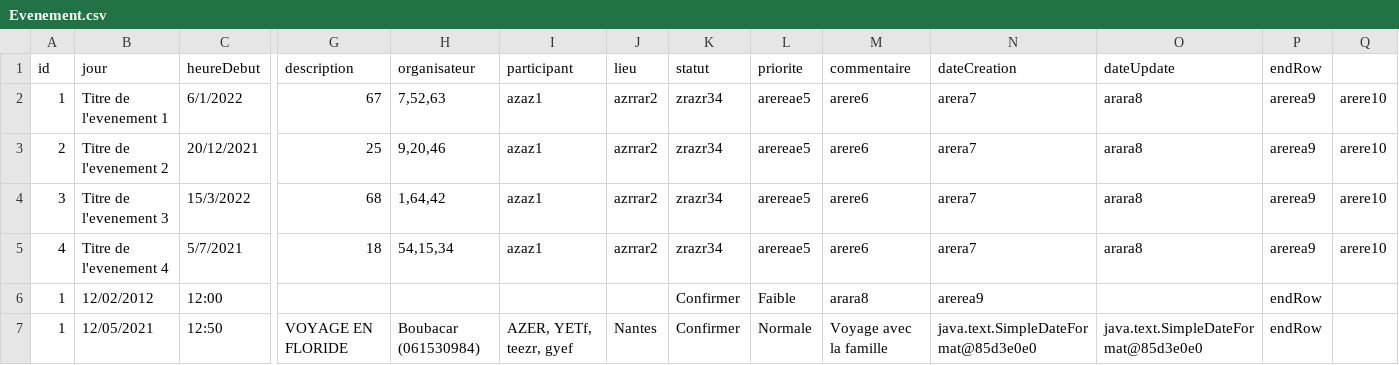
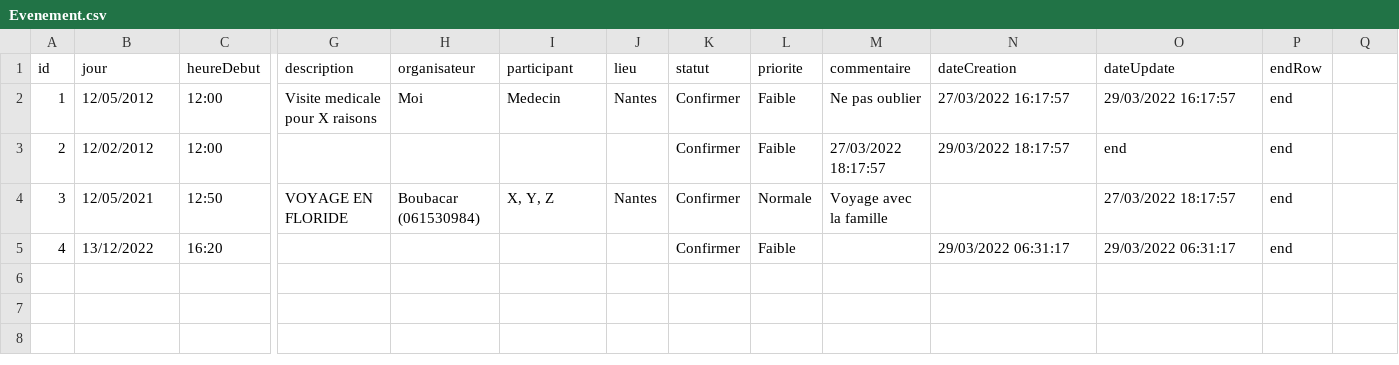
Before and after one commit to PERRETPY/Agenda, a CSV file: inputData/Evenement.csv, drawn as a sheet; only a part is shown, gaps mark what is left out; removed rows and columns are numbered as before the commit, all else as after; rows hold the shown columns only; the diff names each change by its address in the sheet, - before the commit and + after, or states it on an @@ line.

```diff
--- a/inputData/Evenement.csv
+++ b/inputData/Evenement.csv
-row 2: 1 | Titre de l'evenement 1 | 6/1/2022 | 67 | 7,52,63 | azaz1 | azrrar2 | zrazr34 | arereae5 | arere6 | arera7 | arara8 | arerea9 | arere10
-row 3: 2 | Titre de l'evenement 2 | 20/12/2021 | 25 | 9,20,46 | azaz1 | azrrar2 | zrazr34 | arereae5 | arere6 | arera7 | arara8 | arerea9 | arere10
-row 4: 3 | Titre de l'evenement 3 | 15/3/2022 | 68 | 1,64,42 | azaz1 | azrrar2 | zrazr34 | arereae5 | arere6 | arera7 | arara8 | arerea9 | arere10
-row 5: 4 | Titre de l'evenement 4 | 5/7/2021 | 18 | 54,15,34 | azaz1 | azrrar2 | zrazr34 | arereae5 | arere6 | arera7 | arara8 | arerea9 | arere10
+row 2: 1 | 12/05/2012 | 12:00 | Visite medicale pour X raisons | Moi | Medecin | Nantes | Confirmer | Faible | Ne pas oublier | 27/03/2022 16:17:57 | 29/03/2022 16:17:57 | end
-A3 (id): 1
+A3 (id): 2
-M3 (commentaire): arara8
+M3 (commentaire): 27/03/2022 18:17:57
-N3 (dateCreation): arerea9
+N3 (dateCreation): 29/03/2022 18:17:57
-O3 (dateUpdate): (empty)
+O3 (dateUpdate): end
-P3:P4 (endRow): endRow
+P3:P4 (endRow): end
-A4 (id): 1
+A4 (id): 3
-I4 (participant): AZER, YETf, teezr, gyef
+I4 (participant): X, Y, Z
-N4 (dateCreation): java.text.SimpleDateFormat@85d3e0e0
+N4 (dateCreation): (empty)
-O4 (dateUpdate): java.text.SimpleDateFormat@85d3e0e0
+O4 (dateUpdate): 27/03/2022 18:17:57
+row 5: 4 | 13/12/2022 | 16:20 |  |  |  |  | Confirmer | Faible |  | 29/03/2022 06:31:17 | 29/03/2022 06:31:17 | end
```
Also changed, not shown: 16 other files.
